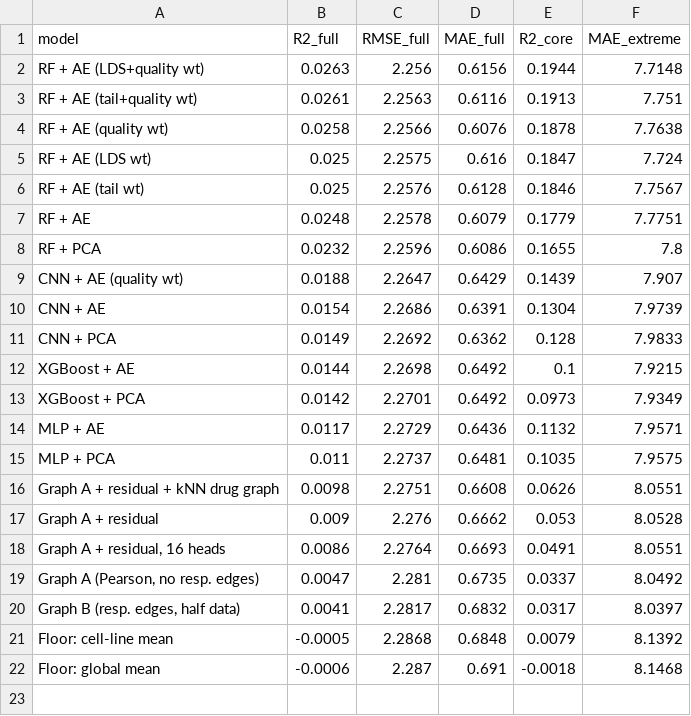
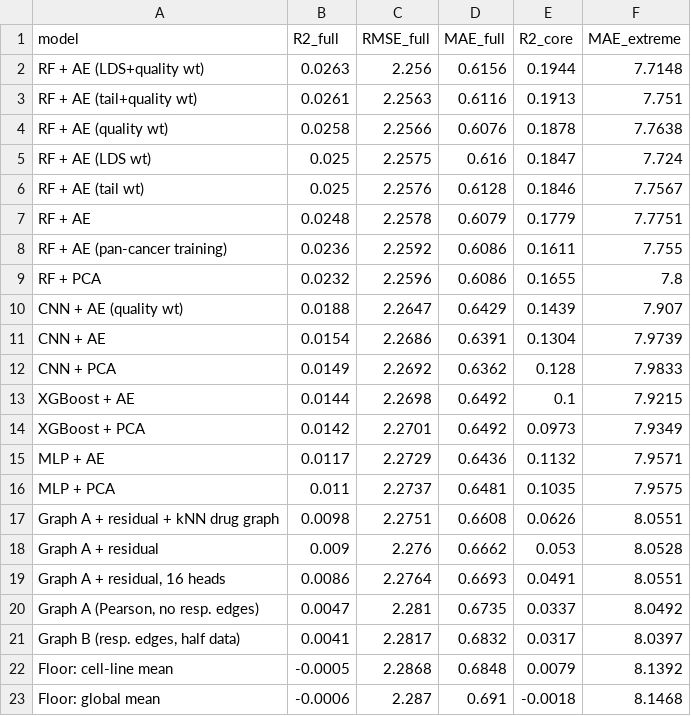
Before and after one commit to sreekuttysanthosh/Pancreatic-GraphTCDR, a CSV file: results/v2/FINAL_headline_table_yraw.csv, drawn as a sheet; the diff names each change by its address in the sheet, - before the commit and + after, or states it on an @@ line.

```diff
--- a/results/v2/FINAL_headline_table_yraw.csv
+++ b/results/v2/FINAL_headline_table_yraw.csv
+row 8: RF + AE (pan-cancer training) | 0.0236 | 2.2592 | 0.6086 | 0.1611 | 7.755
```
Also changed, not shown: results/v2/FINAL_all_scores.csv, results/v2/FINAL_headline_table_yclip.csv, 3 other files.
